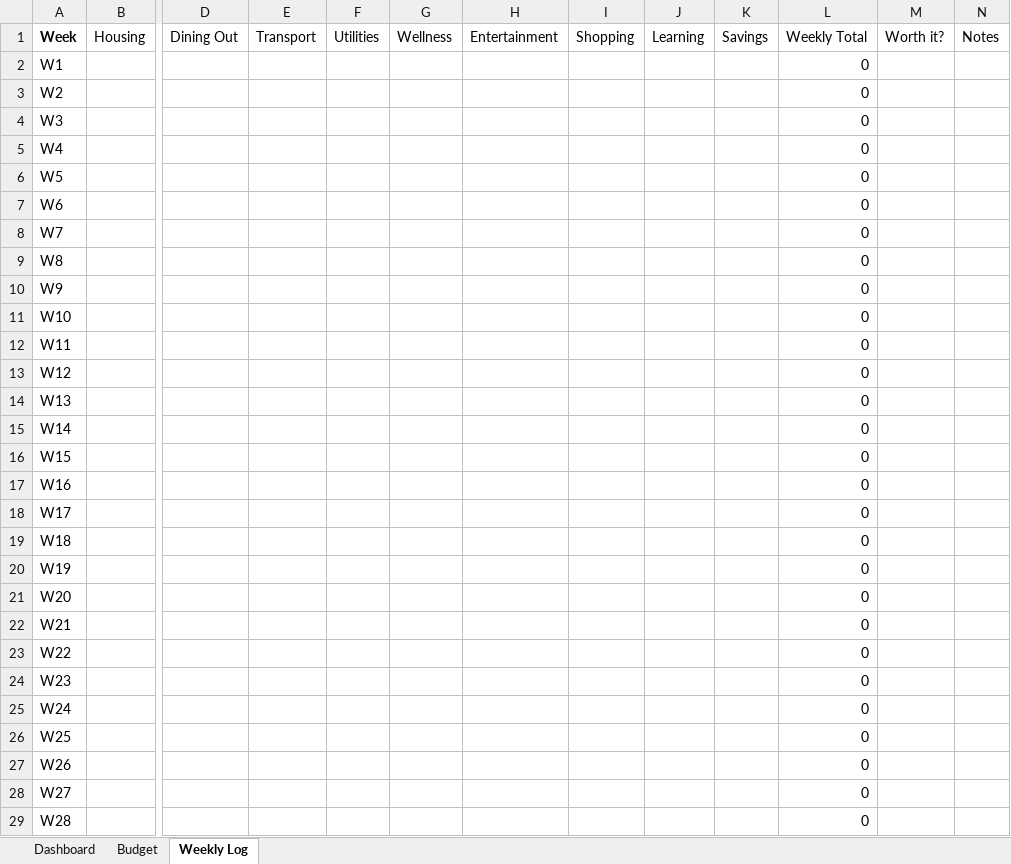
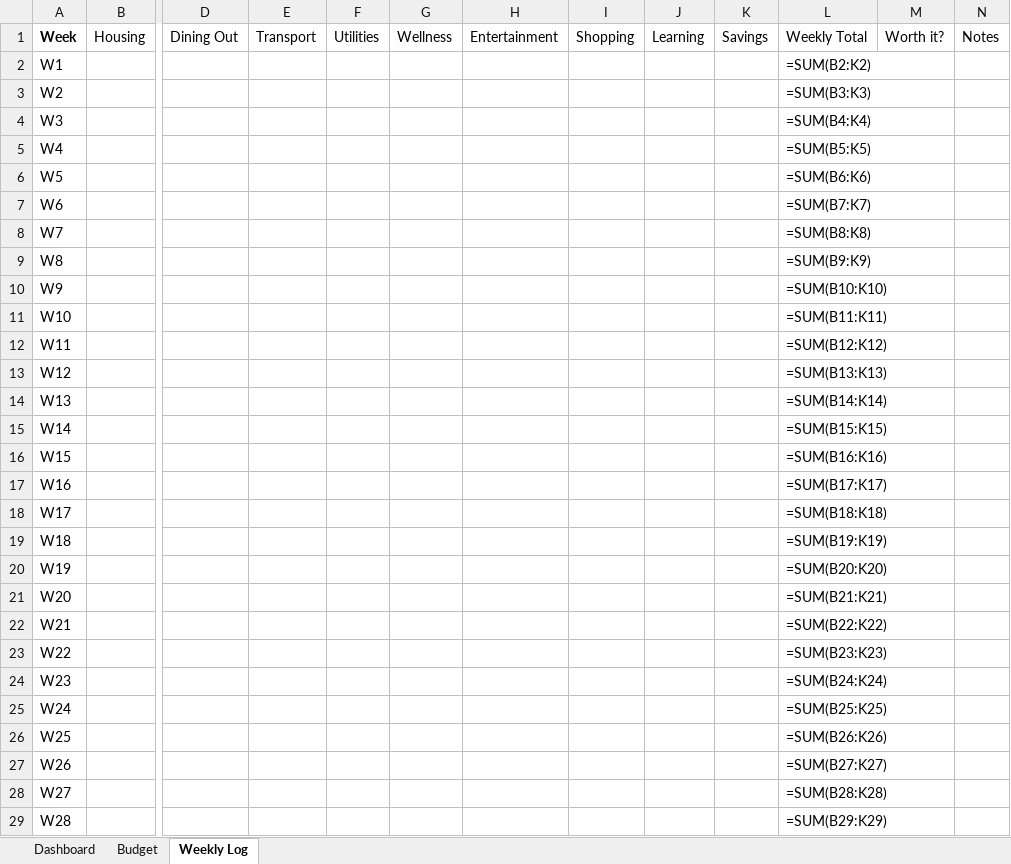
Before and after one commit to elvira-p-wang/envelope-budget, an Excel workbook: blank-template.xlsx, sheet Weekly Log, drawn as a sheet; only a part is shown, gaps mark what is left out; values as stored, in another font and other column widths than the file's, no borders; formulas without a stored value are shown as written; the diff covers the shown part only; the diff names each change by its address in the sheet, - before the commit and + after, or states it on an @@ line.

Commit message:
Make weekly log unlimited and fix rolling-year totals
- blank-template.xlsx: pre-fill 260 weekly rows (5 years) with the
  Weekly Total formula already in place instead of a fixed 52-row
  block, plus an in-sheet note on extending further with the fill
  handle.
- script.js: 'this year' stats now use a rolling 52-week window
  (like 'this month' uses the last 4 weeks) instead of summing every
  week ever logged, so multi-year workbooks don't inflate the year
  card and pace-projection insight.
- README.md: document both changes.

```diff
--- a/blank-template.xlsx (sheet Weekly Log)
+++ b/blank-template.xlsx (sheet Weekly Log)
-L2: 0
+L2: =SUM(B2:K2)
-L3: 0
+L3: =SUM(B3:K3)
-L4: 0
+L4: =SUM(B4:K4)
-L5: 0
+L5: =SUM(B5:K5)
-L6: 0
+L6: =SUM(B6:K6)
-L7: 0
+L7: =SUM(B7:K7)
-L8: 0
+L8: =SUM(B8:K8)
-L9: 0
+L9: =SUM(B9:K9)
-L10: 0
+L10: =SUM(B10:K10)
-L11: 0
+L11: =SUM(B11:K11)
-L12: 0
+L12: =SUM(B12:K12)
-L13: 0
+L13: =SUM(B13:K13)
-L14: 0
+L14: =SUM(B14:K14)
-L15: 0
+L15: =SUM(B15:K15)
-L16: 0
+L16: =SUM(B16:K16)
-L17: 0
+L17: =SUM(B17:K17)
-L18: 0
+L18: =SUM(B18:K18)
-L19: 0
+L19: =SUM(B19:K19)
-L20: 0
+L20: =SUM(B20:K20)
-L21: 0
+L21: =SUM(B21:K21)
-L22: 0
+L22: =SUM(B22:K22)
-L23: 0
+L23: =SUM(B23:K23)
-L24: 0
+L24: =SUM(B24:K24)
-L25: 0
+L25: =SUM(B25:K25)
-L26: 0
+L26: =SUM(B26:K26)
-L27: 0
+L27: =SUM(B27:K27)
-L28: 0
+L28: =SUM(B28:K28)
-L29: 0
+L29: =SUM(B29:K29)
```
Also changed, not shown: 209 added rows and 24 edited cells elsewhere in this sheet, sheet Budget, sheet Dashboard, 2 other files.
